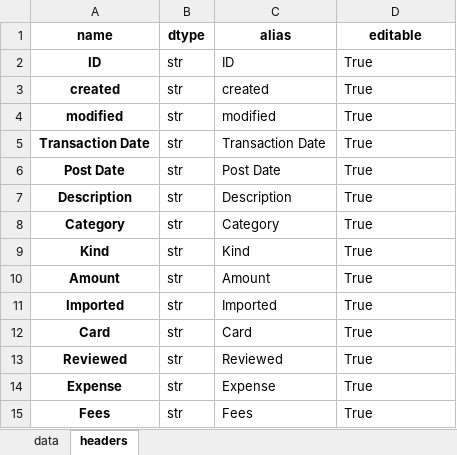
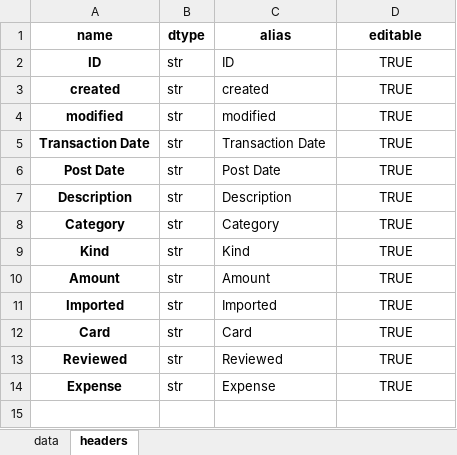
Before and after one commit to datagangstar/Nex, an Excel workbook: datasets/transactions_11122022.xlsx, sheet headers, drawn as a sheet; values as stored, in another font and other column widths than the file's, no borders; the diff names each change by its address in the sheet, - before the commit and + after, or states it on an @@ line.

```diff
--- a/datasets/transactions_11122022.xlsx (sheet headers)
+++ b/datasets/transactions_11122022.xlsx (sheet headers)
-D2:D14 (editable): True
+D2:D14 (editable): TRUE
-D2:D14 alignment: left
+D2:D14 alignment: center
-row 15: Fees | str | Fees | True
```
Also changed, not shown: sheet data, datasets.xlsx, datasets/calories_11042022.xlsx, 2 other files.
